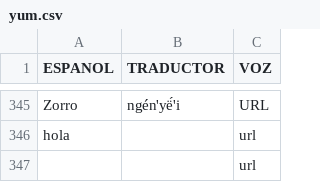
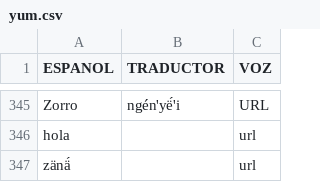
Before and after one commit to damaonihokani-cyber/diccionario, a CSV file: yum.csv, drawn as a sheet; only a part is shown, gaps mark what is left out.

Commit message:
Actualización con BOM UTF-8 para Ñaño Otomí - 2026-03-23T16:44:12.593Z

```diff
--- a/yum.csv
+++ b/yum.csv
@@ -346,2 +346,2 @@ Zorro	ngén'yë́'i	URL
 hola		url
-		url
+zänä́		url
```
